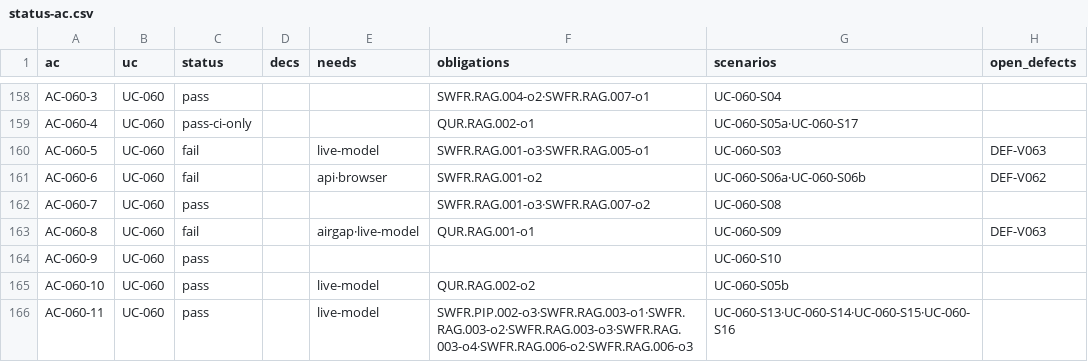
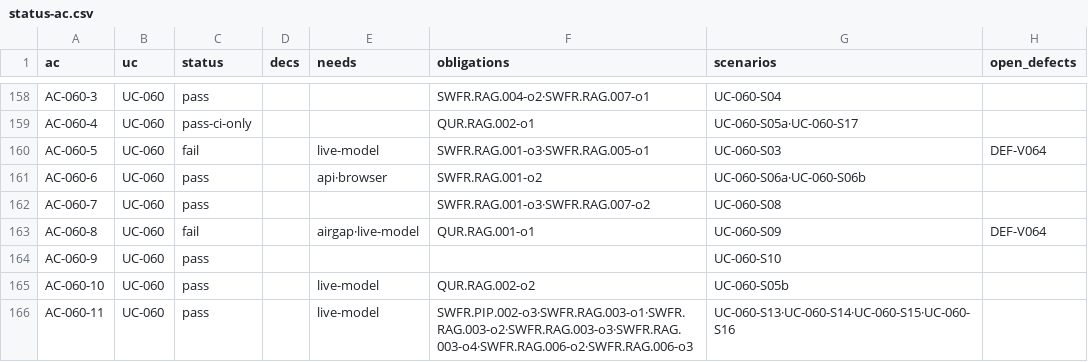
Before and after one commit to jypark-user/axlink, a CSV file: docs/30-test/검증기록/status-ac.csv, drawn as a sheet; only a part is shown, gaps mark what is left out.

```diff
--- a/docs/30-test/검증기록/status-ac.csv
+++ b/docs/30-test/검증기록/status-ac.csv
@@ -159,6 +159,6 @@ AC-060-3,UC-060,pass,,,SWFR.RAG.004-o2·SWFR.RAG.007-o1,UC-060-S04,
 AC-060-4,UC-060,pass-ci-only,,,QUR.RAG.002-o1,UC-060-S05a·UC-060-S17,
-AC-060-5,UC-060,fail,,live-model,SWFR.RAG.001-o3·SWFR.RAG.005-o1,UC-060-S03,DEF-V063
-AC-060-6,UC-060,fail,,api·browser,SWFR.RAG.001-o2,UC-060-S06a·UC-060-S06b,DEF-V062
+AC-060-5,UC-060,fail,,live-model,SWFR.RAG.001-o3·SWFR.RAG.005-o1,UC-060-S03,DEF-V064
+AC-060-6,UC-060,pass,,api·browser,SWFR.RAG.001-o2,UC-060-S06a·UC-060-S06b,
 AC-060-7,UC-060,pass,,,SWFR.RAG.001-o3·SWFR.RAG.007-o2,UC-060-S08,
-AC-060-8,UC-060,fail,,airgap·live-model,QUR.RAG.001-o1,UC-060-S09,DEF-V063
+AC-060-8,UC-060,fail,,airgap·live-model,QUR.RAG.001-o1,UC-060-S09,DEF-V064
 AC-060-9,UC-060,pass,,,,UC-060-S10,
```
Also changed, not shown: docs/30-test/검증기록/status-scenario.csv, 4 other files.
